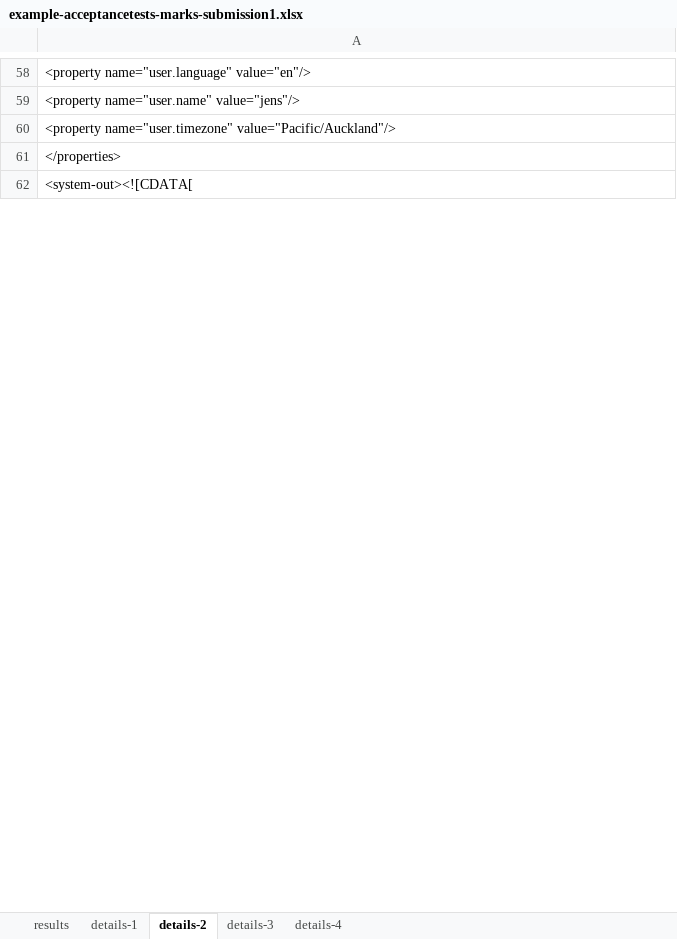
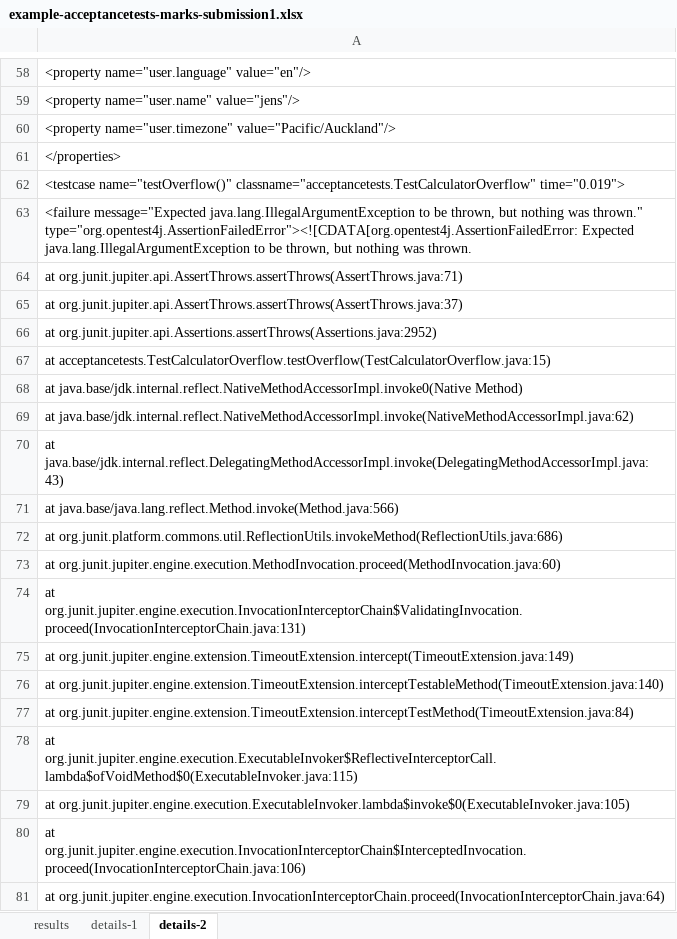
Before and after one commit to jensdietrich/yamf, an Excel workbook: yamf-examples/sample-reports/example-acceptancetests-marks-submission1.xlsx, sheet details-2, drawn as a sheet; only a part is shown, gaps mark what is left out; the shorter side is filled out with more unchanged rows; values as stored, in another font and other column widths than the file's, no borders; the diff covers the shown part only; the diff names each change by its address in the sheet, - before the commit and + after, or states it on an @@ line.

```diff
--- a/yamf-examples/sample-reports/example-acceptancetests-marks-submission1.xlsx (sheet details-2)
+++ b/yamf-examples/sample-reports/example-acceptancetests-marks-submission1.xlsx (sheet details-2)
-sheet tab: details-3
-sheet tab: details-4
+row 62: <testcase name="testOverflow()" classname="acceptancetests.TestCalculatorOverflow" time="0.019">
+row 63: <failure message="Expected java.lang.IllegalArgumentException to be thrown, but nothing was thrown." type="org.opentest4j.AssertionFailedError"><![CDATA[org.opentest4j.AssertionFailedError: Expected java.lang.IllegalArgumentException to be thrown, but nothing was thrown.
+row 64: at org.junit.jupiter.api.AssertThrows.assertThrows(AssertThrows.java:71)
+row 65: at org.junit.jupiter.api.AssertThrows.assertThrows(AssertThrows.java:37)
+row 66: at org.junit.jupiter.api.Assertions.assertThrows(Assertions.java:2952)
+row 67: at acceptancetests.TestCalculatorOverflow.testOverflow(TestCalculatorOverflow.java:15)
+row 68: at java.base/jdk.internal.reflect.NativeMethodAccessorImpl.invoke0(Native Method)
+row 69: at java.base/jdk.internal.reflect.NativeMethodAccessorImpl.invoke(NativeMethodAccessorImpl.java:62)
+row 70: at java.base/jdk.internal.reflect.DelegatingMethodAccessorImpl.invoke(DelegatingMethodAccessorImpl.java:43)
+row 71: at java.base/java.lang.reflect.Method.invoke(Method.java:566)
+row 72: at org.junit.platform.commons.util.ReflectionUtils.invokeMethod(ReflectionUtils.java:686)
+row 73: at org.junit.jupiter.engine.execution.MethodInvocation.proceed(MethodInvocation.java:60)
+row 74: at org.junit.jupiter.engine.execution.InvocationInterceptorChain$ValidatingInvocation.proceed(InvocationInterceptorChain.java:131)
+row 75: at org.junit.jupiter.engine.extension.TimeoutExtension.intercept(TimeoutExtension.java:149)
+row 76: at org.junit.jupiter.engine.extension.TimeoutExtension.interceptTestableMethod(TimeoutExtension.java:140)
+row 77: at org.junit.jupiter.engine.extension.TimeoutExtension.interceptTestMethod(TimeoutExtension.java:84)
+row 78: at org.junit.jupiter.engine.execution.ExecutableInvoker$ReflectiveInterceptorCall.lambda$ofVoidMethod$0(ExecutableInvoker.java:115)
+row 79: at org.junit.jupiter.engine.execution.ExecutableInvoker.lambda$invoke$0(ExecutableInvoker.java:105)
+row 80: at org.junit.jupiter.engine.execution.InvocationInterceptorChain$InterceptedInvocation.proceed(InvocationInterceptorChain.java:106)
+row 81: at org.junit.jupiter.engine.execution.InvocationInterceptorChain.proceed(InvocationInterceptorChain.java:64)
```
Also changed, not shown: 61 added rows and 5 edited cells elsewhere in this sheet, sheet results, sheet details-1, yamf-examples/sample-reports/example-mvn-marks-submission1.xlsx, 24 other files.
